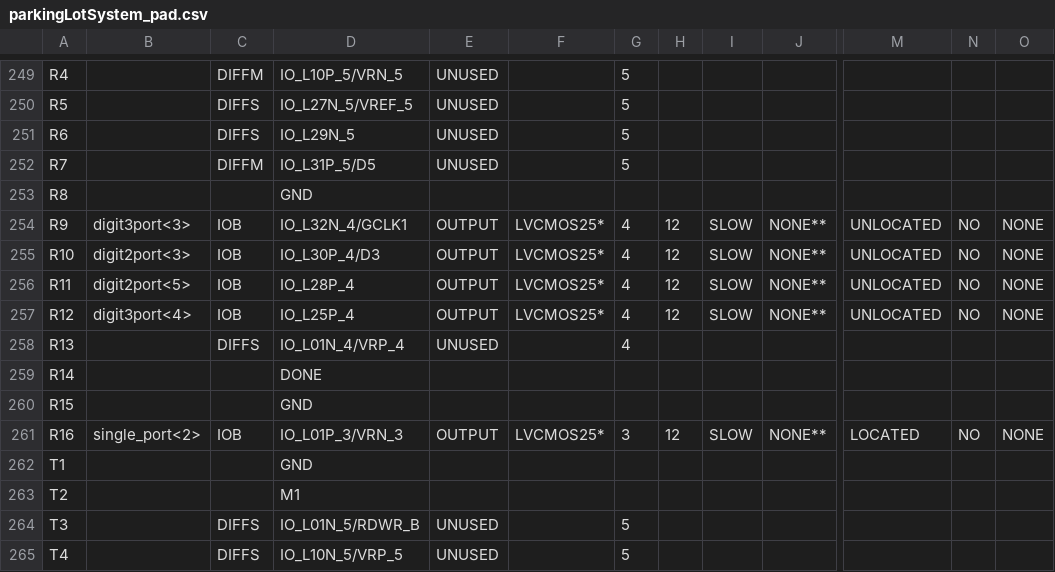
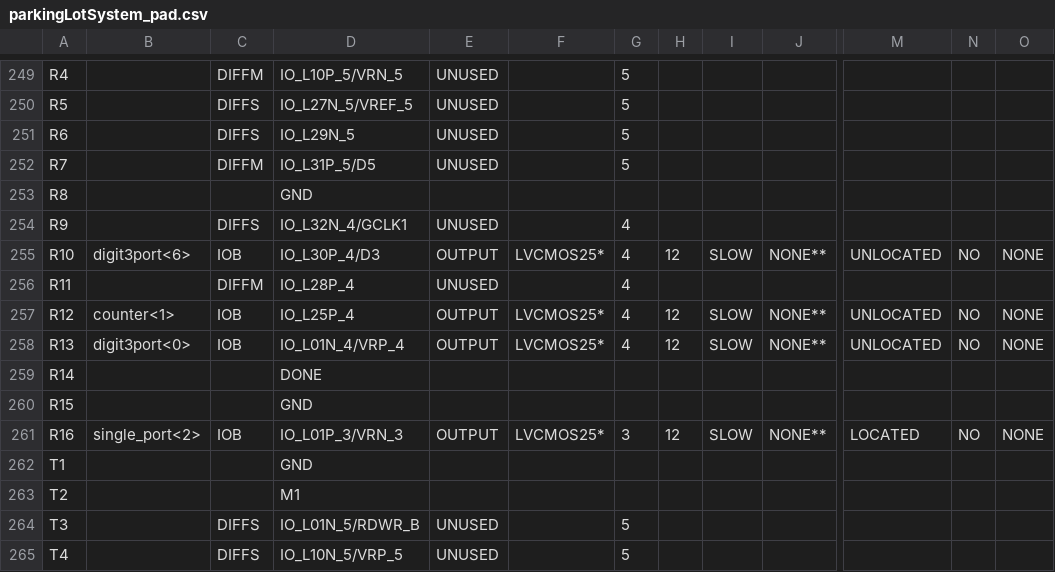
Before and after one commit to embedded-hardware-lab/Projects-Cypher, a CSV file: Hardware Engineering/Lab Project/CYPHER module/Parking_Lot_System_FPGA/Parking_Lot_System_FPGA/parkingLotSystem_pad.csv, drawn as a sheet; only a part is shown, gaps mark what is left out; the diff covers the shown part only; the diff names each change by its address in the sheet, - before the commit and + after, or states it on an @@ line.

```diff
--- a/Hardware Engineering/Lab Project/CYPHER module/Parking_Lot_System_FPGA/Parking_Lot_System_FPGA/parkingLotSystem_pad.csv
+++ b/Hardware Engineering/Lab Project/CYPHER module/Parking_Lot_System_FPGA/Parking_Lot_System_FPGA/parkingLotSystem_pad.csv
-B254: digit3port<3>
+B254: (empty)
-C254: IOB
+C254: DIFFS
-E254: OUTPUT
+E254: UNUSED
-F254: LVCMOS25*
+F254: (empty)
-H254: 12
+H254: (empty)
-I254: SLOW
+I254: (empty)
-J254: NONE**
+J254: (empty)
-M254: UNLOCATED
+M254: (empty)
-N254: NO
+N254: (empty)
-O254: NONE
+O254: (empty)
-B255: digit2port<3>
+B255: digit3port<6>
-B256: digit2port<5>
+B256: (empty)
-C256: IOB
+C256: DIFFM
-E256: OUTPUT
+E256: UNUSED
-F256: LVCMOS25*
+F256: (empty)
-H256: 12
+H256: (empty)
-I256: SLOW
+I256: (empty)
-J256: NONE**
+J256: (empty)
-M256: UNLOCATED
+M256: (empty)
-N256: NO
+N256: (empty)
-O256: NONE
+O256: (empty)
-B257: digit3port<4>
+B257: counter<1>
-B258: (empty)
+B258: digit3port<0>
-C258: DIFFS
+C258: IOB
-E258: UNUSED
+E258: OUTPUT
-F258: (empty)
+F258: LVCMOS25*
-H258: (empty)
+H258: 12
-I258: (empty)
+I258: SLOW
-J258: (empty)
+J258: NONE**
-M258: (empty)
+M258: UNLOCATED
-N258: (empty)
+N258: NO
-O258: (empty)
+O258: NONE
```
Also changed, not shown: 70 edited cells elsewhere in this file, 41 other files.
